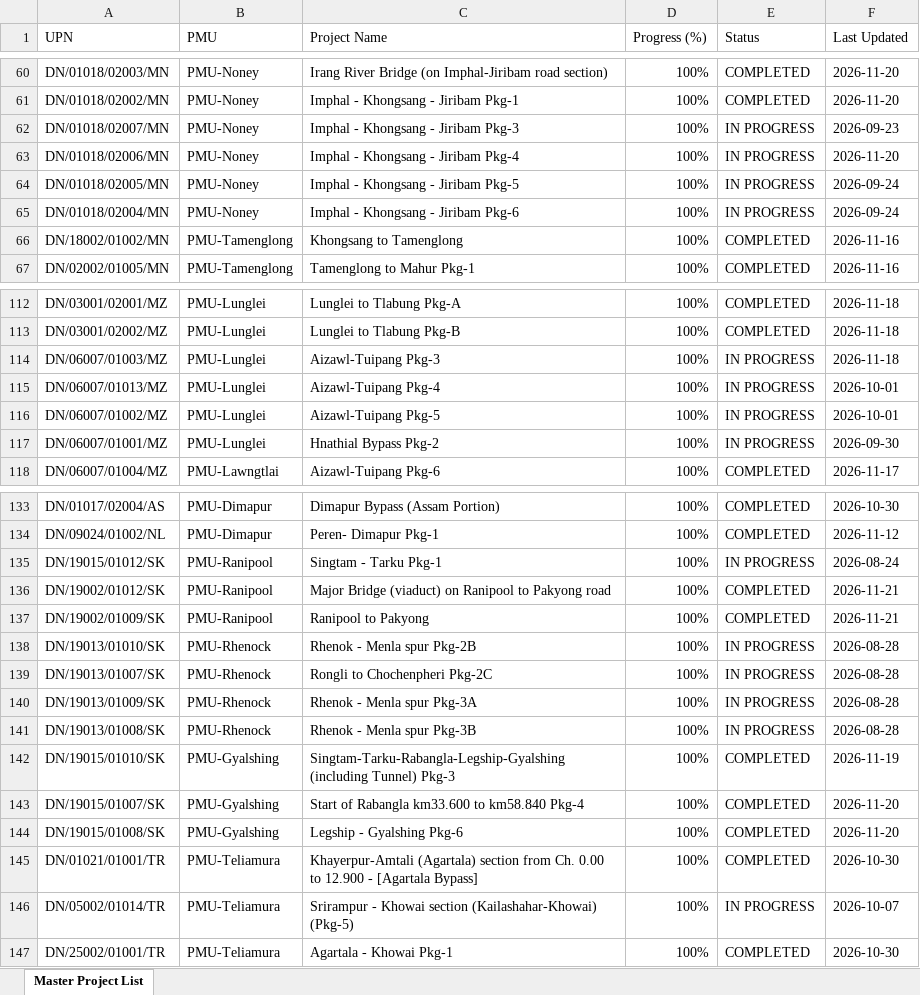
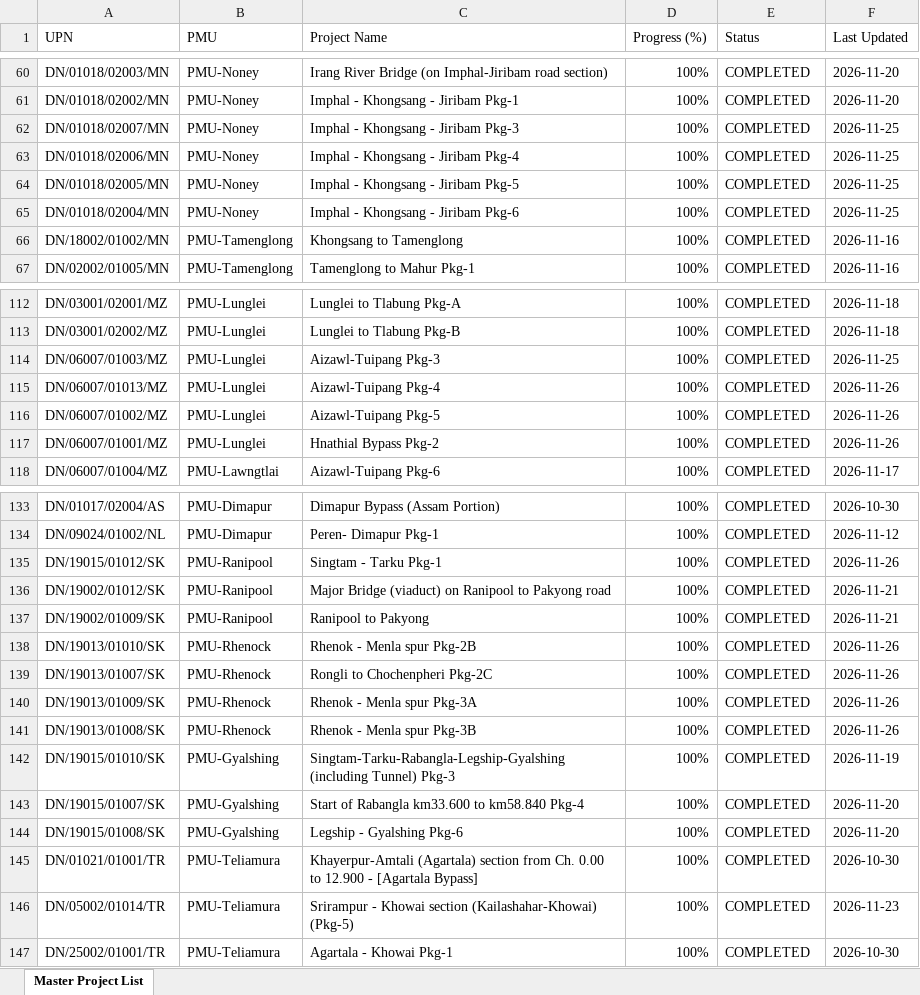
Before and after one commit to manojcivil2017-bit/manojdashboard, an Excel workbook: nhidcl-aeie.xlsx, sheet Master Project List, drawn as a sheet; only a part is shown, gaps mark what is left out; values as stored, in another font and other column widths than the file's, no cell formats; the diff covers the shown part only; the diff names each change by its address in the sheet, - before the commit and + after, or states it on an @@ line.

```diff
--- a/nhidcl-aeie.xlsx (sheet Master Project List)
+++ b/nhidcl-aeie.xlsx (sheet Master Project List)
-E62:E65 (Status): IN PROGRESS
+E62:E65 (Status): COMPLETED
-F62 (Last Updated): 2026-09-23
+F62 (Last Updated): 2026-11-25
-F63 (Last Updated): 2026-11-20
+F63 (Last Updated): 2026-11-25
-F64:F65 (Last Updated): 2026-09-24
+F64:F65 (Last Updated): 2026-11-25
-E114:E117 (Status): IN PROGRESS
+E114:E117 (Status): COMPLETED
-F114 (Last Updated): 2026-11-18
+F114 (Last Updated): 2026-11-25
-F115:F116 (Last Updated): 2026-10-01
+F115:F116 (Last Updated): 2026-11-26
-F117 (Last Updated): 2026-09-30
+F117 (Last Updated): 2026-11-26
-E135 (Status): IN PROGRESS
+E135 (Status): COMPLETED
-F135 (Last Updated): 2026-08-24
+F135 (Last Updated): 2026-11-26
-E138:E141 (Status): IN PROGRESS
+E138:E141 (Status): COMPLETED
-F138:F141 (Last Updated): 2026-08-28
+F138:F141 (Last Updated): 2026-11-26
-E146 (Status): IN PROGRESS
+E146 (Status): COMPLETED
-F146 (Last Updated): 2026-10-07
+F146 (Last Updated): 2026-11-23
```
Also changed, not shown: 45 edited cells elsewhere in this sheet, cell formats.
